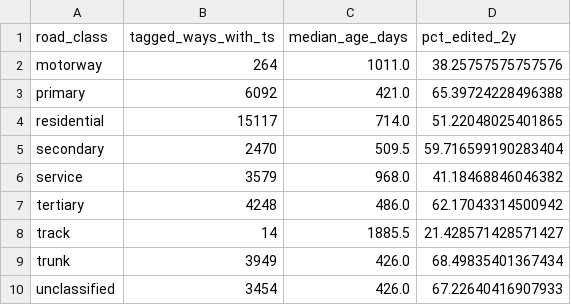
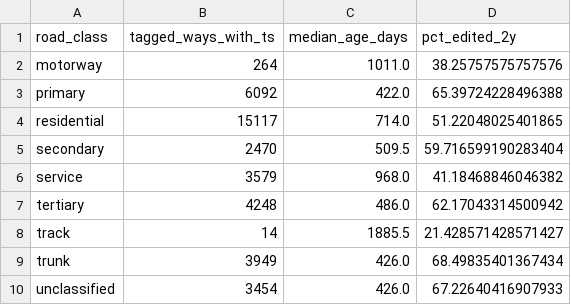
Before and after one commit to SimonRafferty/Speed-Limit-Gauge, a CSV file: results/stage1/osm/freshness_by_class.csv, drawn as a sheet.

```diff
--- a/results/stage1/osm/freshness_by_class.csv
+++ b/results/stage1/osm/freshness_by_class.csv
@@ -2,3 +2,3 @@ road_class,tagged_ways_with_ts,median_age_days,pct_edited_2y
 motorway,264,1011.0,38.25757575757576
-primary,6092,421.0,65.39724228496388
+primary,6092,422.0,65.39724228496388
 residential,15117,714.0,51.22048025401865
```
Also changed, not shown: results/stage1/access/access_by_area.csv, results/stage1/access/legality_by_area.csv, 8 other files.
